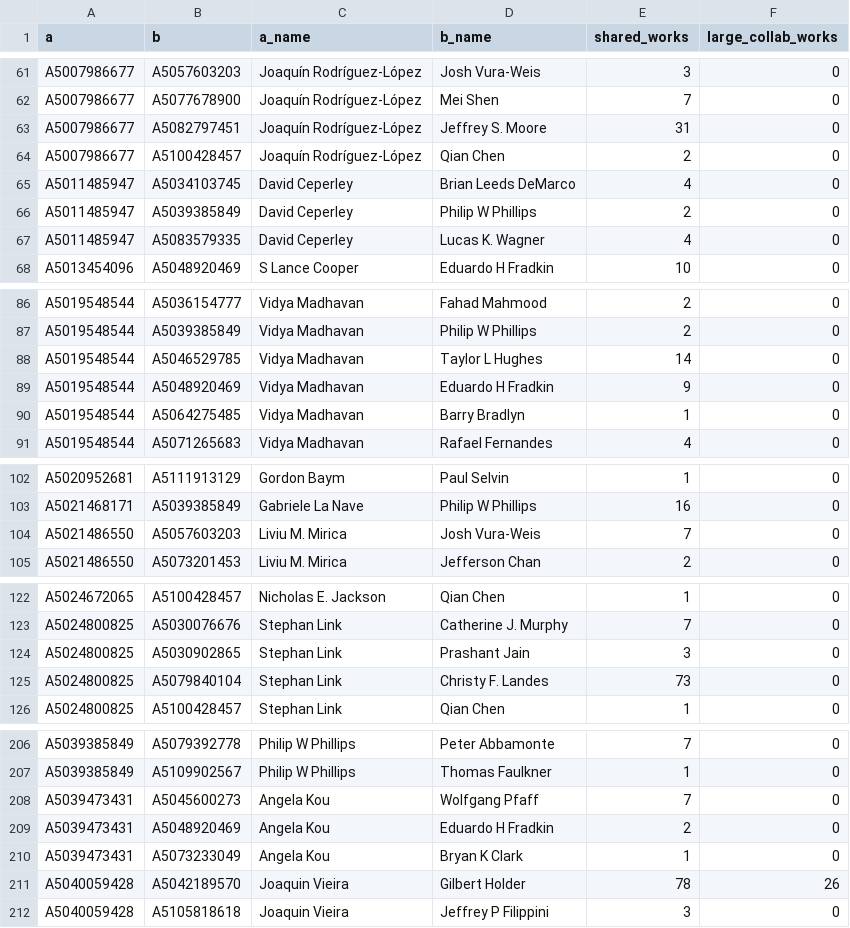
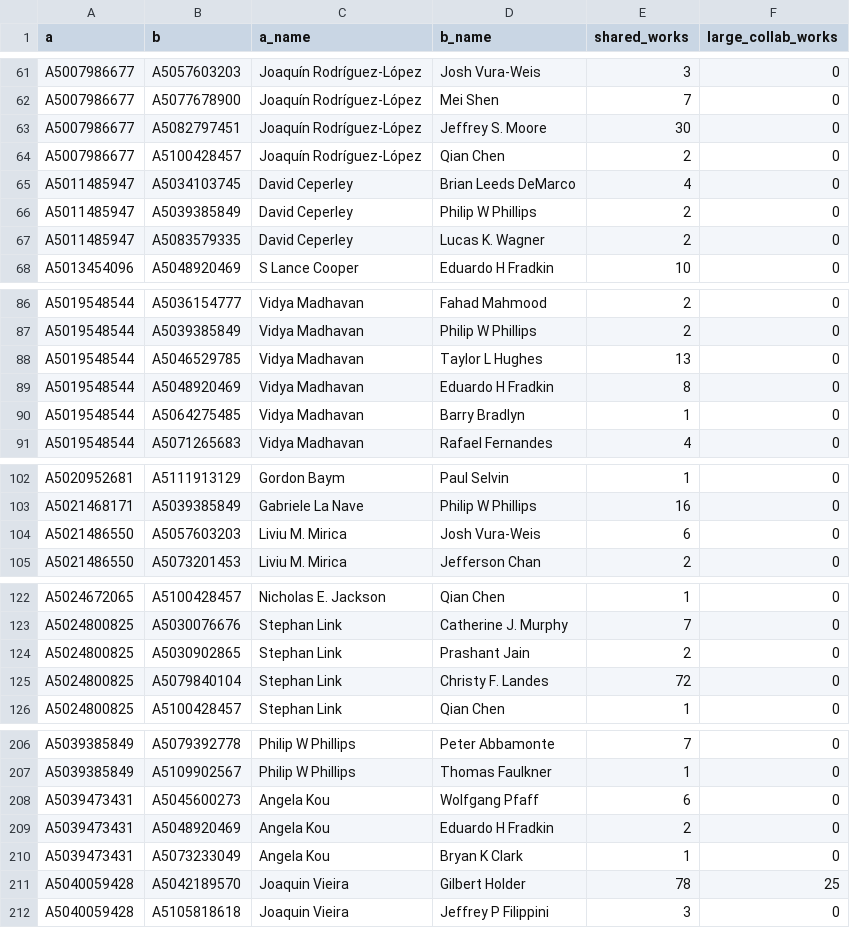
Before and after one commit to FelixJiashengFu/university-science-research-network, a CSV file: uiuc/data/processed/edges_coauthor.csv, drawn as a sheet; only a part is shown, gaps mark what is left out; the diff covers the shown part only.

```diff
--- a/uiuc/data/processed/edges_coauthor.csv
+++ b/uiuc/data/processed/edges_coauthor.csv
@@ -62,3 +62,3 @@ A5007986677,A5057603203,Joaquín Rodríguez-López,Josh Vura-Weis,3,0
 A5007986677,A5077678900,Joaquín Rodríguez-López,Mei Shen,7,0
-A5007986677,A5082797451,Joaquín Rodríguez-López,Jeffrey S. Moore,31,0
+A5007986677,A5082797451,Joaquín Rodríguez-López,Jeffrey S. Moore,30,0
 A5007986677,A5100428457,Joaquín Rodríguez-López,Qian Chen,2,0
@@ -66,3 +66,3 @@ A5011485947,A5034103745,David Ceperley,Brian Leeds DeMarco,4,0
 A5011485947,A5039385849,David Ceperley,Philip W Phillips,2,0
-A5011485947,A5083579335,David Ceperley,Lucas K. Wagner,4,0
+A5011485947,A5083579335,David Ceperley,Lucas K. Wagner,2,0
 A5013454096,A5048920469,S Lance Cooper,Eduardo H Fradkin,10,0
@@ -87,4 +87,4 @@ A5019548544,A5036154777,Vidya Madhavan,Fahad Mahmood,2,0
 A5019548544,A5039385849,Vidya Madhavan,Philip W Phillips,2,0
-A5019548544,A5046529785,Vidya Madhavan,Taylor L Hughes,14,0
-A5019548544,A5048920469,Vidya Madhavan,Eduardo H Fradkin,9,0
+A5019548544,A5046529785,Vidya Madhavan,Taylor L Hughes,13,0
+A5019548544,A5048920469,Vidya Madhavan,Eduardo H Fradkin,8,0
 A5019548544,A5064275485,Vidya Madhavan,Barry Bradlyn,1,0
@@ -103,3 +103,3 @@ A5020952681,A5111913129,Gordon Baym,Paul Selvin,1,0
 A5021468171,A5039385849,Gabriele La Nave,Philip W Phillips,16,0
-A5021486550,A5057603203,Liviu M. Mirica,Josh Vura-Weis,7,0
+A5021486550,A5057603203,Liviu M. Mirica,Josh Vura-Weis,6,0
 A5021486550,A5073201453,Liviu M. Mirica,Jefferson Chan,2,0
@@ -123,4 +123,4 @@ A5024672065,A5100428457,Nicholas E. Jackson,Qian Chen,1,0
 A5024800825,A5030076676,Stephan Link,Catherine J. Murphy,7,0
-A5024800825,A5030902865,Stephan Link,Prashant Jain,3,0
-A5024800825,A5079840104,Stephan Link,Christy F. Landes,73,0
+A5024800825,A5030902865,Stephan Link,Prashant Jain,2,0
+A5024800825,A5079840104,Stephan Link,Christy F. Landes,72,0
 A5024800825,A5100428457,Stephan Link,Qian Chen,1,0
@@ -207,6 +207,6 @@ A5039385849,A5079392778,Philip W Phillips,Peter Abbamonte,7,0
 A5039385849,A5109902567,Philip W Phillips,Thomas Faulkner,1,0
-A5039473431,A5045600273,Angela Kou,Wolfgang Pfaff,7,0
+A5039473431,A5045600273,Angela Kou,Wolfgang Pfaff,6,0
 A5039473431,A5048920469,Angela Kou,Eduardo H Fradkin,2,0
 A5039473431,A5073233049,Angela Kou,Bryan K Clark,1,0
-A5040059428,A5042189570,Joaquin Vieira,Gilbert Holder,78,26
+A5040059428,A5042189570,Joaquin Vieira,Gilbert Holder,78,25
 A5040059428,A5105818618,Joaquin Vieira,Jeffrey P Filippini,3,0
```
Also changed, not shown: 4 edited cells elsewhere in this file, uiuc/data/processed/edges_similarity.csv, uiuc/data/processed/industry_links.csv, 31 other files.
